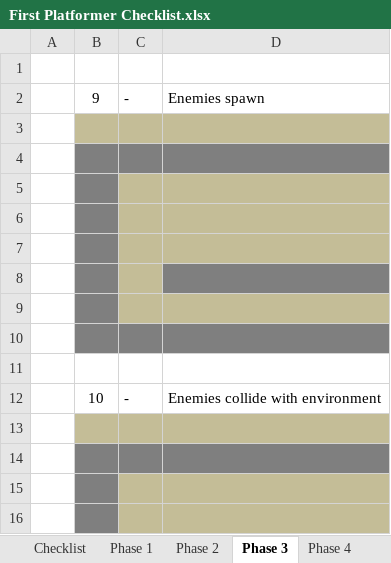
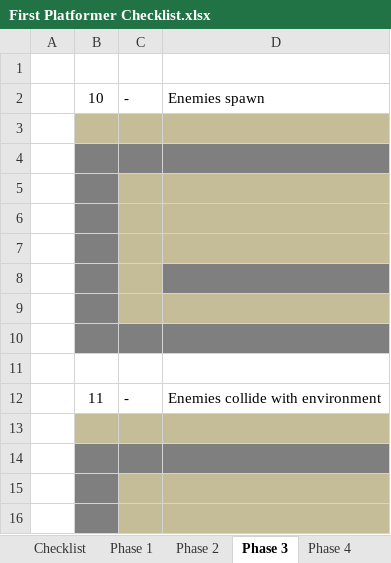
Before and after one commit to alanpauley/Platforming101, an Excel workbook: res/references/First Platformer Checklist.xlsx, sheet Phase 3, drawn as a sheet; only a part is shown; values as stored, in another font and other column widths than the file's, no borders; the diff names each change by its address in the sheet, - before the commit and + after, or states it on an @@ line.

```diff
--- a/res/references/First Platformer Checklist.xlsx (sheet Phase 3)
+++ b/res/references/First Platformer Checklist.xlsx (sheet Phase 3)
-B2: 9
+B2: 10
-B12: 10
+B12: 11
```
Also changed, not shown: sheet Checklist, sheet Phase 2, formulas that keep their value, 34 other files.
